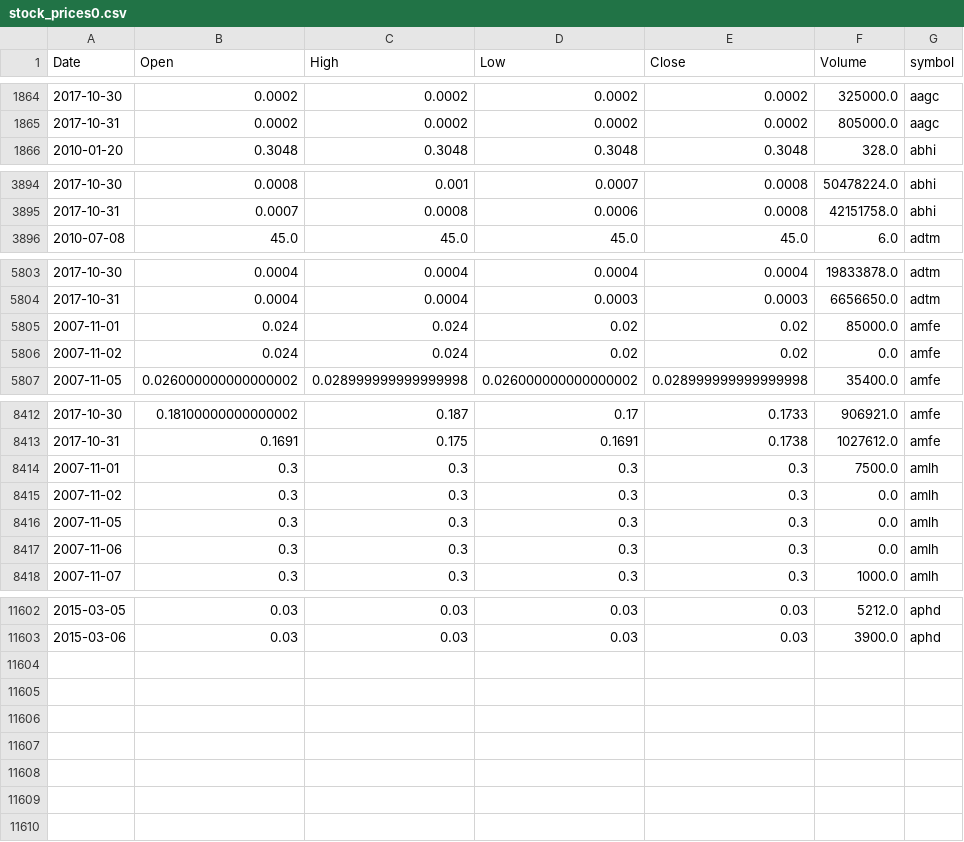
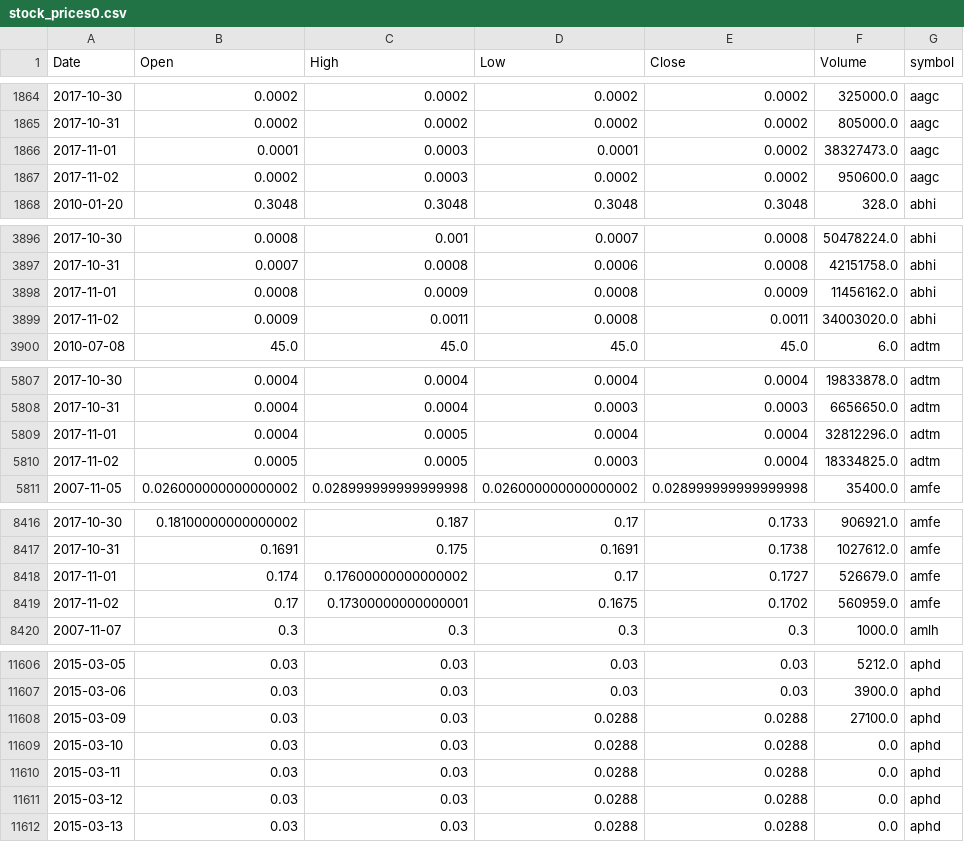
Before and after one commit to schustda/small_cap_predictor, a CSV file: data/tables/stock_prices/stock_prices0.csv, drawn as a sheet; only a part is shown, gaps mark what is left out; removed rows and columns are numbered as before the commit, all else as after; the diff covers the shown part only; the diff names each change by its address in the sheet, - before the commit and + after, or states it on an @@ line.

```diff
--- a/data/tables/stock_prices/stock_prices0.csv
+++ b/data/tables/stock_prices/stock_prices0.csv
+row 1866: 2017-11-01 | 0.0001 | 0.0003 | 0.0001 | 0.0002 | 38327473.0 | aagc
+row 1867: 2017-11-02 | 0.0002 | 0.0003 | 0.0002 | 0.0002 | 950600.0 | aagc
+row 3898: 2017-11-01 | 0.0008 | 0.0009 | 0.0008 | 0.0009 | 11456162.0 | abhi
+row 3899: 2017-11-02 | 0.0009 | 0.0011 | 0.0008 | 0.0011 | 34003020.0 | abhi
-row 5805: 2007-11-01 | 0.024 | 0.024 | 0.02 | 0.02 | 85000.0 | amfe
-row 5806: 2007-11-02 | 0.024 | 0.024 | 0.02 | 0.02 | 0.0 | amfe
+row 5809: 2017-11-01 | 0.0004 | 0.0005 | 0.0004 | 0.0004 | 32812296.0 | adtm
+row 5810: 2017-11-02 | 0.0005 | 0.0005 | 0.0003 | 0.0004 | 18334825.0 | adtm
-row 8414: 2007-11-01 | 0.3 | 0.3 | 0.3 | 0.3 | 7500.0 | amlh
-row 8415: 2007-11-02 | 0.3 | 0.3 | 0.3 | 0.3 | 0.0 | amlh
-row 8416: 2007-11-05 | 0.3 | 0.3 | 0.3 | 0.3 | 0.0 | amlh
-row 8417: 2007-11-06 | 0.3 | 0.3 | 0.3 | 0.3 | 0.0 | amlh
+row 8418: 2017-11-01 | 0.174 | 0.17600000000000002 | 0.17 | 0.1727 | 526679.0 | amfe
+row 8419: 2017-11-02 | 0.17 | 0.17300000000000001 | 0.1675 | 0.1702 | 560959.0 | amfe
+row 11608: 2015-03-09 | 0.03 | 0.03 | 0.0288 | 0.0288 | 27100.0 | aphd
+row 11609: 2015-03-10 | 0.03 | 0.03 | 0.0288 | 0.0288 | 0.0 | aphd
+row 11610: 2015-03-11 | 0.03 | 0.03 | 0.0288 | 0.0288 | 0.0 | aphd
+row 11611: 2015-03-12 | 0.03 | 0.03 | 0.0288 | 0.0288 | 0.0 | aphd
+row 11612: 2015-03-13 | 0.03 | 0.03 | 0.0288 | 0.0288 | 0.0 | aphd
```
Also changed, not shown: 2 added rows elsewhere in this file, data/tables/stock_prices/stock_prices1.csv, data/tables/stock_prices/stock_prices4.csv, 8 other files.
